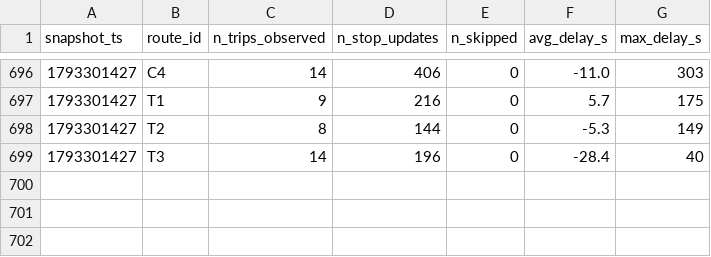
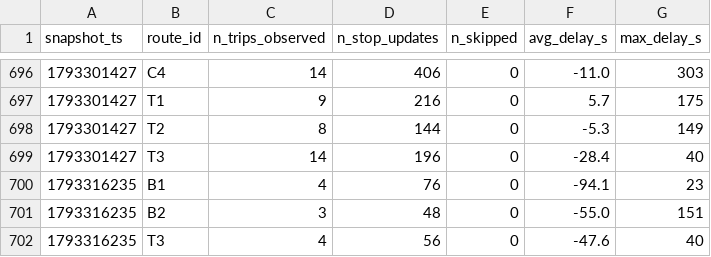
Before and after one commit to MoquereauClement/smart-mobility-lemans, a CSV file: data/history/route_delays_2026-10.csv, drawn as a sheet; only a part is shown, gaps mark what is left out.

```diff
--- a/data/history/route_delays_2026-10.csv
+++ b/data/history/route_delays_2026-10.csv
@@ -699 +699,4 @@ snapshot_ts,route_id,n_trips_observed,n_stop_updates,n_skipped,avg_delay_s,max_d
 1793301427,T3,14,196,0,-28.4,40
+1793316235,B1,4,76,0,-94.1,23
+1793316235,B2,3,48,0,-55.0,151
+1793316235,T3,4,56,0,-47.6,40
```
Also changed, not shown: 1 other file.
